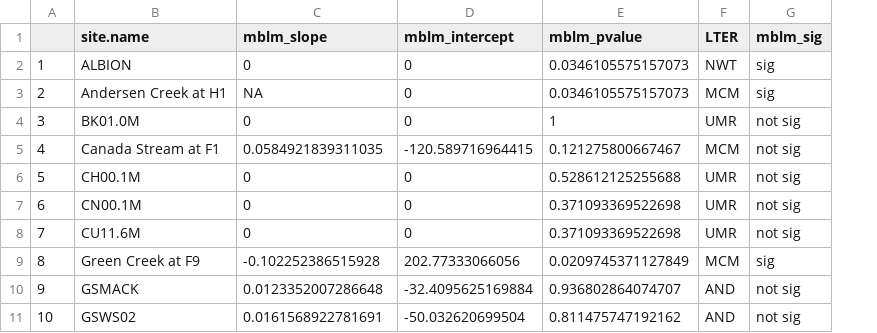
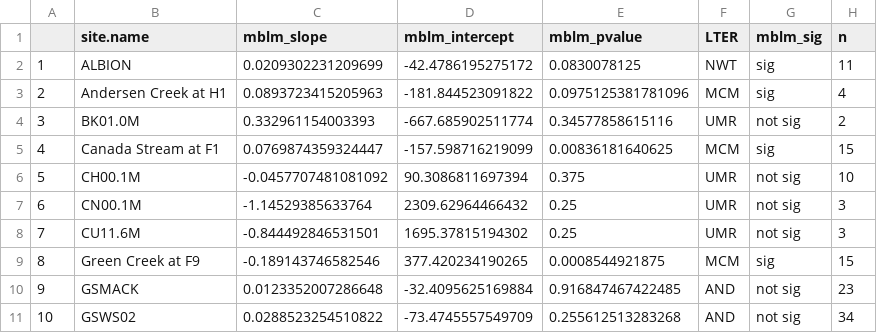
Before and after one commit to SwampThingPaul/SiSyn, a CSV file: ConcentrationDischarge/Si-Q long term change/LTERsites_CQmblm_9Jun22.csv, drawn as a sheet; only a part is shown; the diff covers the shown part only; the diff names each change by its address in the sheet, - before the commit and + after, or states it on an @@ line.

Commit message:
Updates to long-term CQ analysis

```diff
--- a/ConcentrationDischarge/Si-Q long term change/LTERsites_CQmblm_9Jun22.csv
+++ b/ConcentrationDischarge/Si-Q long term change/LTERsites_CQmblm_9Jun22.csv
+column H (n), rows 2-11: 11 | 4 | 2 | 15 | 10 | 3 | 3 | 15 | 23 | 34
-C2 (mblm_slope): 0
+C2 (mblm_slope): 0.0209302231209699
-D2 (mblm_intercept): 0
+D2 (mblm_intercept): -42.4786195275172
-E2 (mblm_pvalue): 0.0346105575157073
+E2 (mblm_pvalue): 0.0830078125
-C3 (mblm_slope): NA
+C3 (mblm_slope): 0.0893723415205963
-D3 (mblm_intercept): 0
+D3 (mblm_intercept): -181.844523091822
-E3 (mblm_pvalue): 0.0346105575157073
+E3 (mblm_pvalue): 0.0975125381781096
-C4 (mblm_slope): 0
+C4 (mblm_slope): 0.332961154003393
-D4 (mblm_intercept): 0
+D4 (mblm_intercept): -667.685902511774
-E4 (mblm_pvalue): 1
+E4 (mblm_pvalue): 0.34577858615116
-C5 (mblm_slope): 0.0584921839311035
+C5 (mblm_slope): 0.0769874359324447
-D5 (mblm_intercept): -120.589716964415
+D5 (mblm_intercept): -157.598716219099
-E5 (mblm_pvalue): 0.121275800667467
+E5 (mblm_pvalue): 0.00836181640625
-G5 (mblm_sig): not sig
+G5 (mblm_sig): sig
-C6 (mblm_slope): 0
+C6 (mblm_slope): -0.0457707481081092
-D6 (mblm_intercept): 0
+D6 (mblm_intercept): 90.3086811697394
-E6 (mblm_pvalue): 0.528612125255688
+E6 (mblm_pvalue): 0.375
-C7 (mblm_slope): 0
+C7 (mblm_slope): -1.14529385633764
-D7 (mblm_intercept): 0
+D7 (mblm_intercept): 2309.62964466432
-E7:E8 (mblm_pvalue): 0.371093369522698
+E7:E8 (mblm_pvalue): 0.25
-C8 (mblm_slope): 0
+C8 (mblm_slope): -0.844492846531501
-D8 (mblm_intercept): 0
+D8 (mblm_intercept): 1695.37815194302
-C9 (mblm_slope): -0.102252386515928
+C9 (mblm_slope): -0.189143746582546
-D9 (mblm_intercept): 202.77333066056
+D9 (mblm_intercept): 377.420234190265
-E9 (mblm_pvalue): 0.0209745371127849
+E9 (mblm_pvalue): 0.0008544921875
-E10 (mblm_pvalue): 0.936802864074707
+E10 (mblm_pvalue): 0.916847467422485
-C11 (mblm_slope): 0.0161568922781691
+C11 (mblm_slope): 0.0288523254510822
-D11 (mblm_intercept): -50.032620699504
+D11 (mblm_intercept): -73.4745557549709
-E11 (mblm_pvalue): 0.811475747192162
+E11 (mblm_pvalue): 0.255612513283268
```
Also changed, not shown: 159 edited cells elsewhere in this file, 4 other files.
